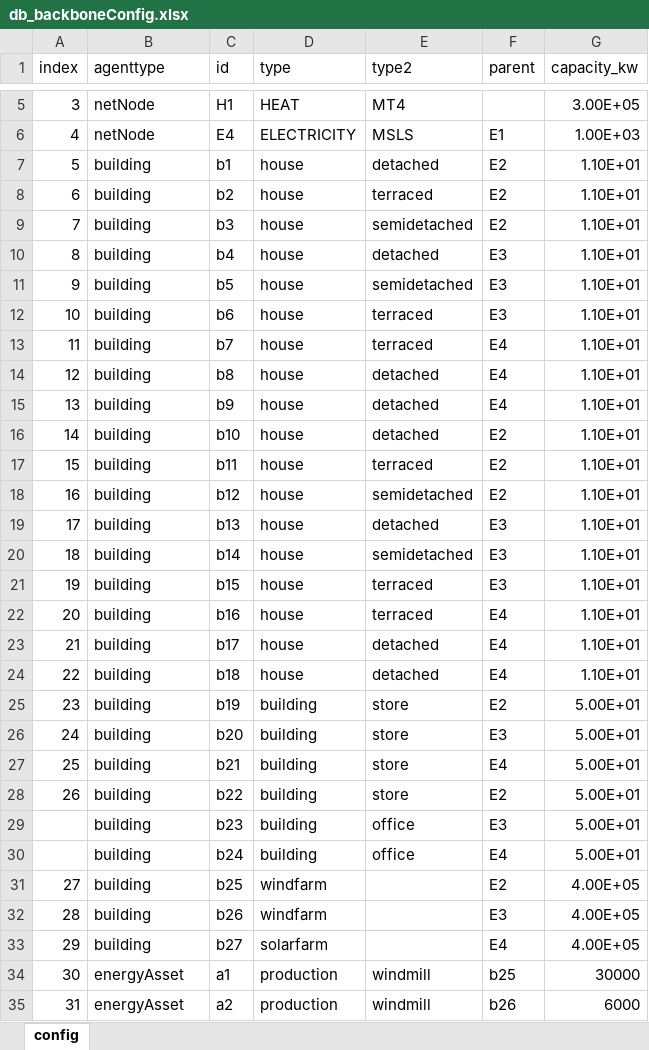
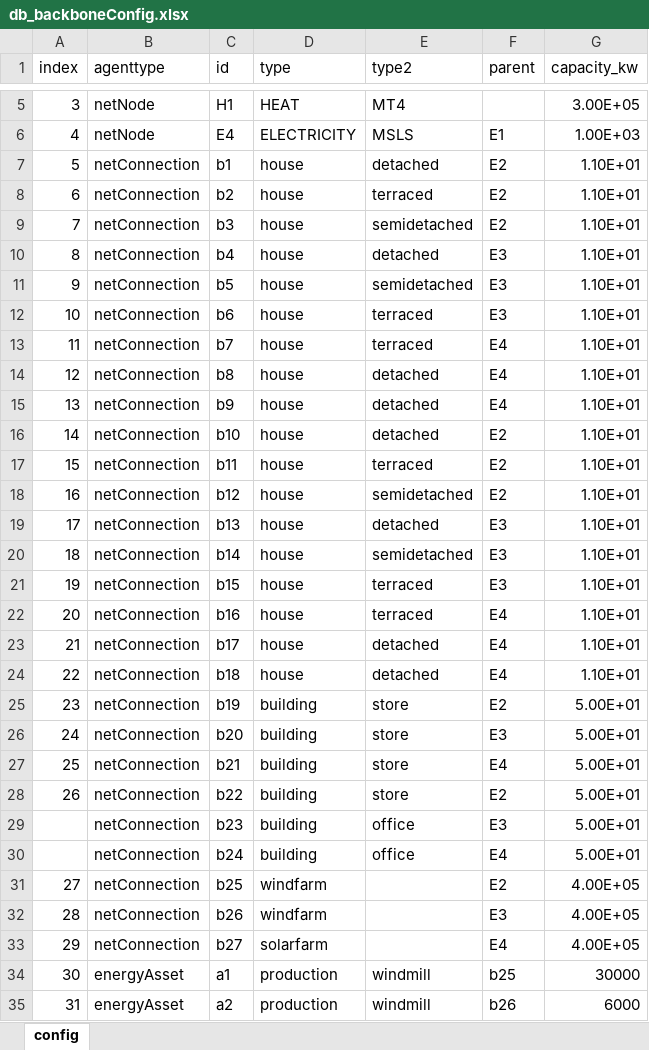
Before and after one commit to Zenmo/HOLON, an Excel workbook: Base/db_backboneConfig.xlsx, sheet config, drawn as a sheet; only a part is shown, gaps mark what is left out; values as stored, in another font and other column widths than the file's, no borders; the diff names each change by its address in the sheet, - before the commit and + after, or states it on an @@ line.

Commit message:
BuildingAgents reformatted to NetConnection Agents
BuildingAgents are now consistently named NetConnection agents, with subtypes denoting different types such as houses, buildings or solar and windfarms.

```diff
--- a/Base/db_backboneConfig.xlsx (sheet config)
+++ b/Base/db_backboneConfig.xlsx (sheet config)
-B7:B33 (agenttype): building
+B7:B33 (agenttype): netConnection
```
Also changed, not shown: 5 other files.
